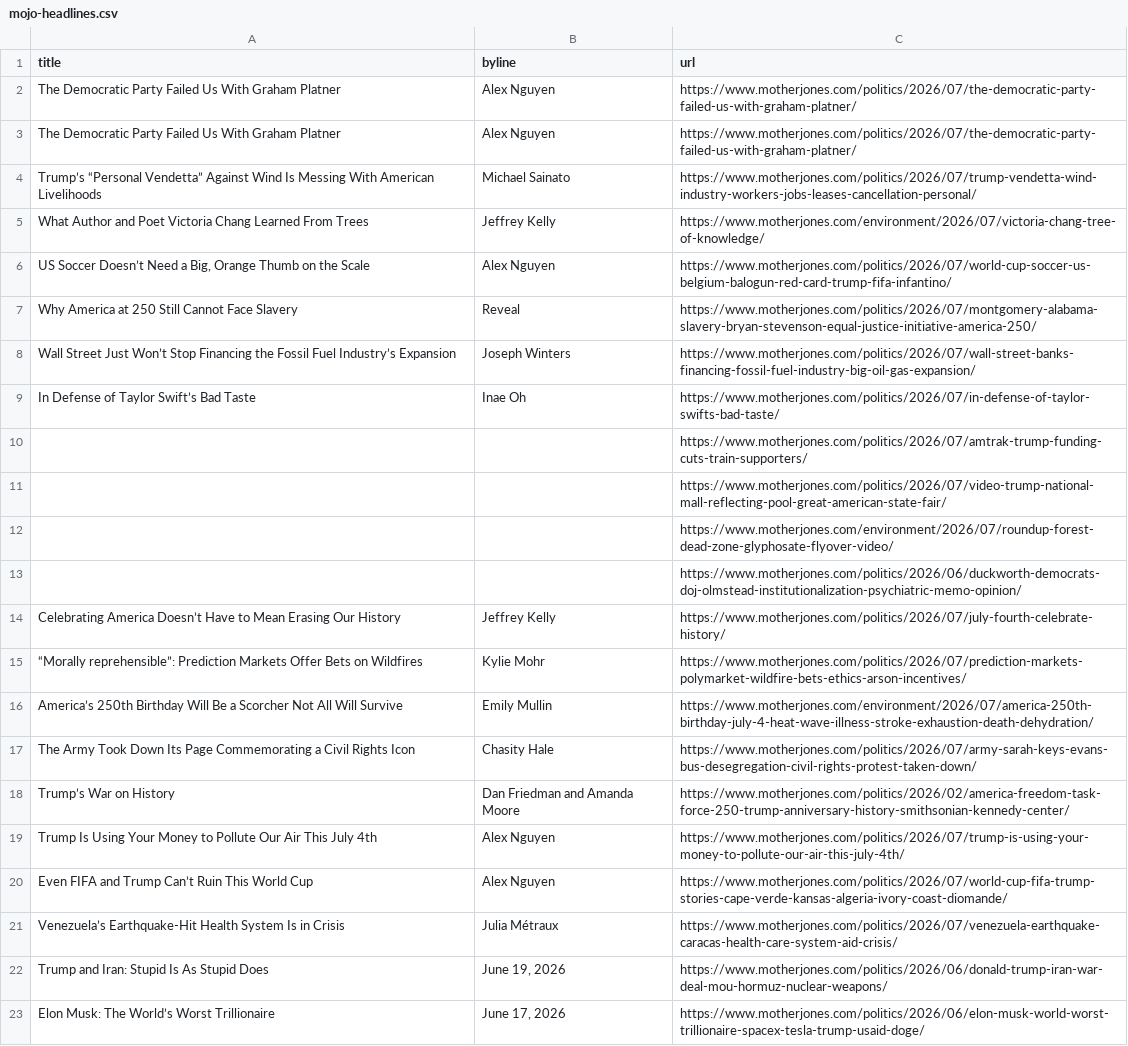
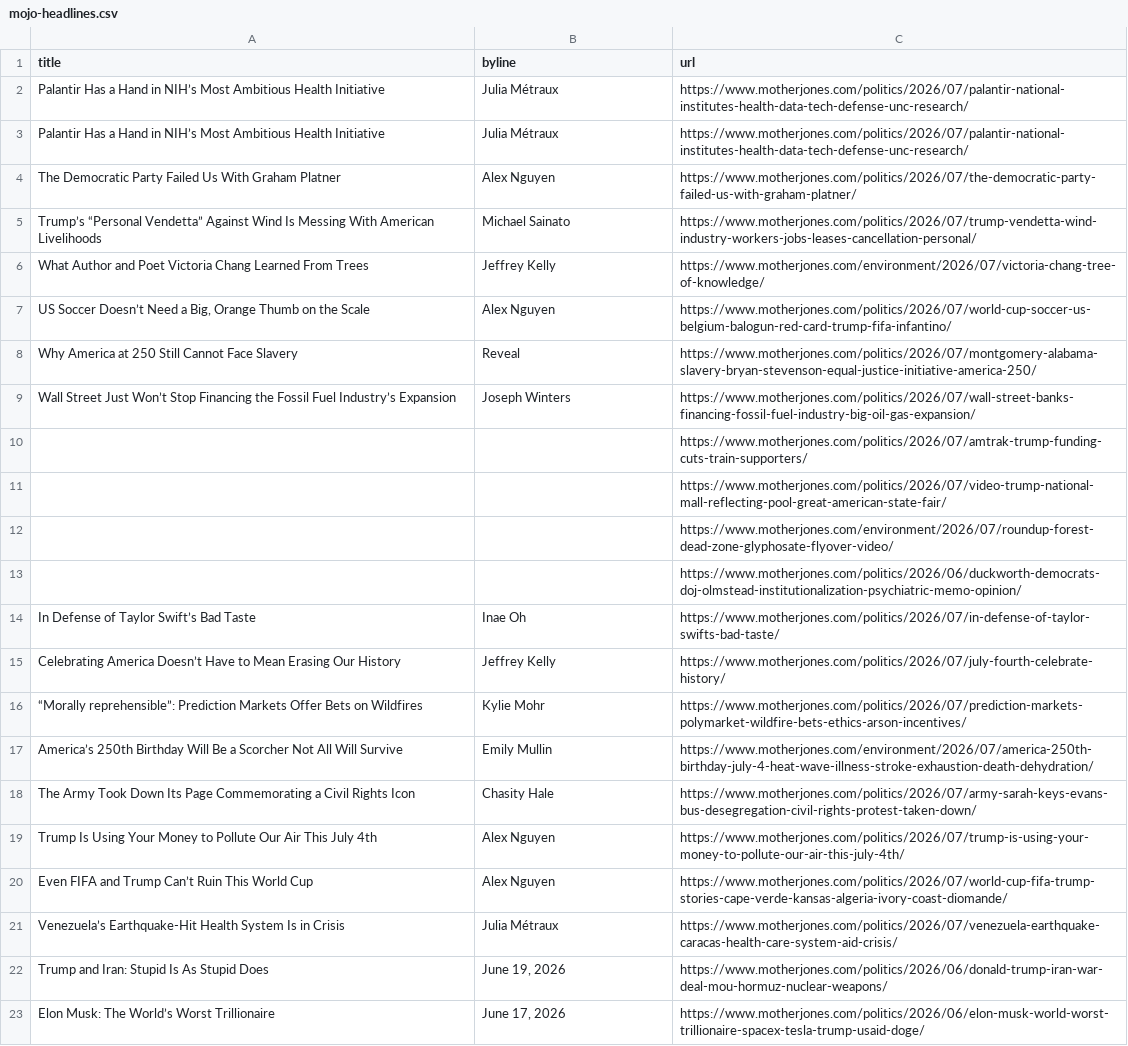
Before and after one commit to abslede/autoscraper, a CSV file: mojo-headlines.csv, drawn as a sheet; only a part is shown.

```diff
--- a/mojo-headlines.csv
+++ b/mojo-headlines.csv
@@ -1,3 +1,4 @@
 title,byline,url
-The Democratic Party Failed Us With Graham Platner,Alex Nguyen,https://www.motherjones.com/politics/2026/07/the-democratic-party-failed-us-with-graham-platner/
+Palantir Has a Hand in NIH’s Most Ambitious Health Initiative,Julia Métraux,https://www.motherjones.com/politics/2026/07/palantir-national-institutes-health-data-tech-defense-unc-research/
+Palantir Has a Hand in NIH’s Most Ambitious Health Initiative,Julia Métraux,https://www.motherjones.com/politics/2026/07/palantir-national-institutes-health-data-tech-defense-unc-research/
 The Democratic Party Failed Us With Graham Platner,Alex Nguyen,https://www.motherjones.com/politics/2026/07/the-democratic-party-failed-us-with-graham-platner/
@@ -8,3 +9,2 @@ Why America at 250 Still Cannot Face Slavery,Reveal,https://www.motherjones.com/
 Wall Street Just Won’t Stop Financing the Fossil Fuel Industry’s Expansion,Joseph Winters,https://www.motherjones.com/politics/2026/07/wall-street-banks-financing-fossil-fuel-industry-big-oil-gas-expansion/
-In Defense of Taylor Swift’s Bad Taste,Inae Oh,https://www.motherjones.com/politics/2026/07/in-defense-of-taylor-swifts-bad-taste/
 ,,https://www.motherjones.com/politics/2026/07/amtrak-trump-funding-cuts-train-supporters/
@@ -13,2 +13,3 @@ In Defense of Taylor Swift’s Bad Taste,Inae Oh,https://www.motherjones.com/pol
 ,,https://www.motherjones.com/politics/2026/06/duckworth-democrats-doj-olmstead-institutionalization-psychiatric-memo-opinion/
+In Defense of Taylor Swift’s Bad Taste,Inae Oh,https://www.motherjones.com/politics/2026/07/in-defense-of-taylor-swifts-bad-taste/
 Celebrating America Doesn’t Have to Mean Erasing Our History,Jeffrey Kelly,https://www.motherjones.com/politics/2026/07/july-fourth-celebrate-history/
@@ -17,3 +18,2 @@ America’s 250th Birthday Will Be a Scorcher Not All Will Survive,Emily Mullin,
 The Army Took Down Its Page Commemorating a Civil Rights Icon,Chasity Hale,https://www.motherjones.com/politics/2026/07/army-sarah-keys-evans-bus-desegregation-civil-rights-protest-taken-down/
-Trump’s War on History,Dan Friedman and Amanda Moore,https://www.motherjones.com/politics/2026/02/america-freedom-task-force-250-trump-anniversary-history-smithsonian-kennedy-center/
 Trump Is Using Your Money to Pollute Our Air This July 4th,Alex Nguyen,https://www.motherjones.com/politics/2026/07/trump-is-using-your-money-to-pollute-our-air-this-july-4th/
```
